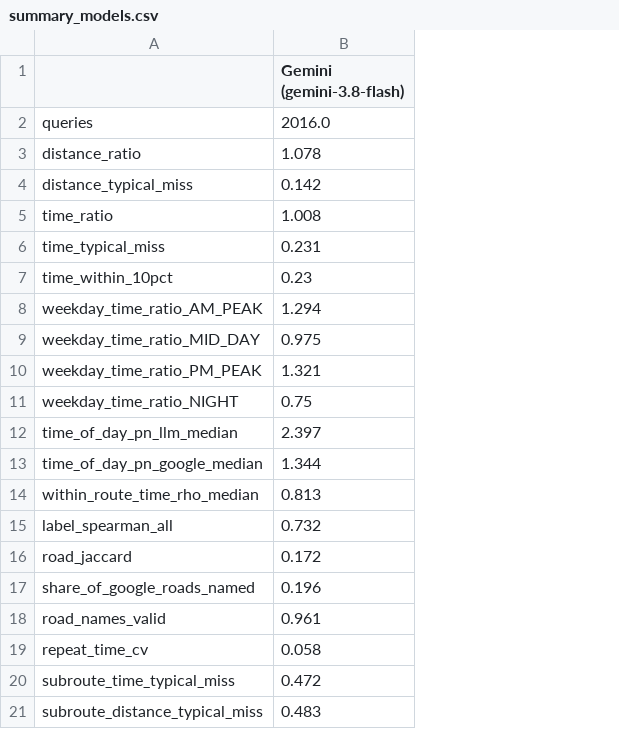
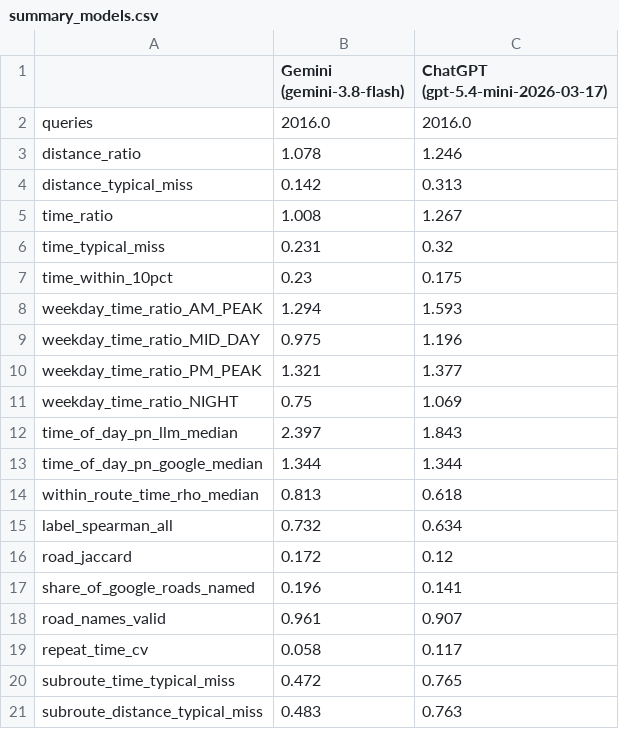
Before and after one commit to Ishan-Mehta/geospatial-traffic-analysis, a CSV file: data/benchmark_round2/results/summary_models.csv, drawn as a sheet; the diff names each change by its address in the sheet, - before the commit and + after, or states it on an @@ line.

Commit message:
Round 2 ChatGPT results: comparison, sub-routes, prompt/format effect, Gemini vs ChatGPT paired tests and figures; RESULTS.md and README updated

```diff
--- a/data/benchmark_round2/results/summary_models.csv
+++ b/data/benchmark_round2/results/summary_models.csv
+column C, rows 1-21: ChatGPT (gpt-5.4-mini-2026-03-17) | 2016.0 | 1.246 | 0.313 | 1.267 | 0.32 | 0.175 | 1.593 | 1.196 | 1.377 | 1.069 | 1.843 | 1.344 | 0.618 | 0.634 | 0.12 | 0.141 | 0.907 | 0.117 | 0.765 | 0.763
```
Also changed, not shown: 38 other files.
